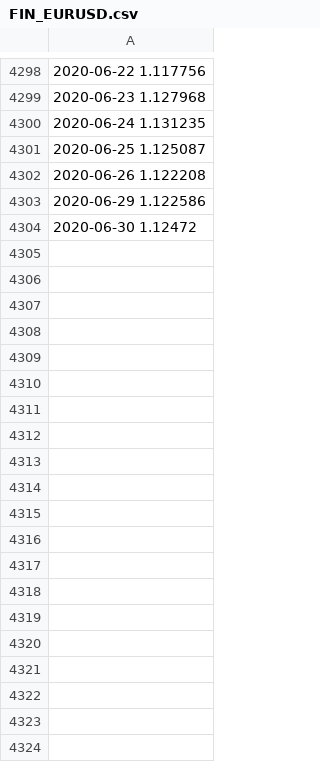
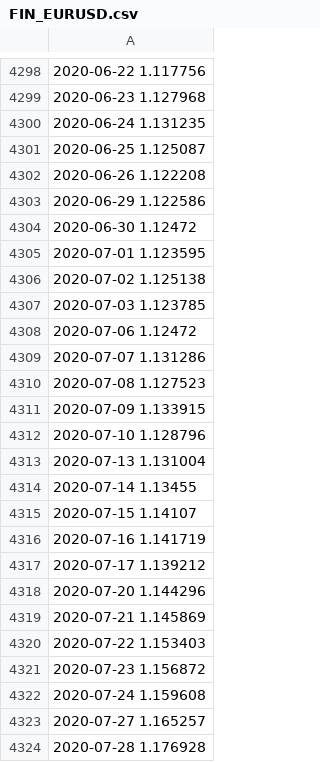
Before and after one commit to JulianRamajo/EconometriaRPy, a CSV file: FIN_EURUSD.csv, drawn as a sheet; only a part is shown, gaps mark what is left out; the diff covers the shown part only; the diff names each change by its address in the sheet, - before the commit and + after, or states it on an @@ line.

```diff
--- a/FIN_EURUSD.csv
+++ b/FIN_EURUSD.csv
+row 4305: 2020-07-01 1.123595
+row 4306: 2020-07-02 1.125138
+row 4307: 2020-07-03 1.123785
+row 4308: 2020-07-06 1.12472
+row 4309: 2020-07-07 1.131286
+row 4310: 2020-07-08 1.127523
+row 4311: 2020-07-09 1.133915
+row 4312: 2020-07-10 1.128796
+row 4313: 2020-07-13 1.131004
+row 4314: 2020-07-14 1.13455
+row 4315: 2020-07-15 1.14107
+row 4316: 2020-07-16 1.141719
+row 4317: 2020-07-17 1.139212
+row 4318: 2020-07-20 1.144296
+row 4319: 2020-07-21 1.145869
+row 4320: 2020-07-22 1.153403
+row 4321: 2020-07-23 1.156872
+row 4322: 2020-07-24 1.159608
+row 4323: 2020-07-27 1.165257
+row 4324: 2020-07-28 1.176928
```
Also changed, not shown: 78 added rows elsewhere in this file, 12 other files.
